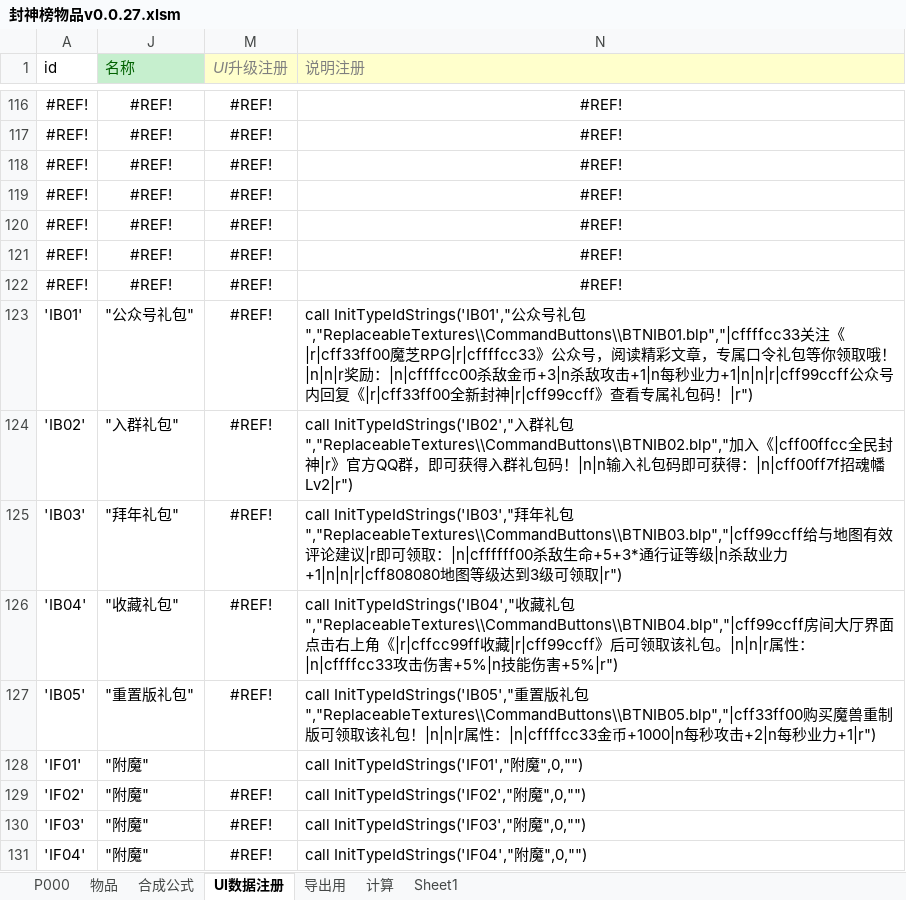
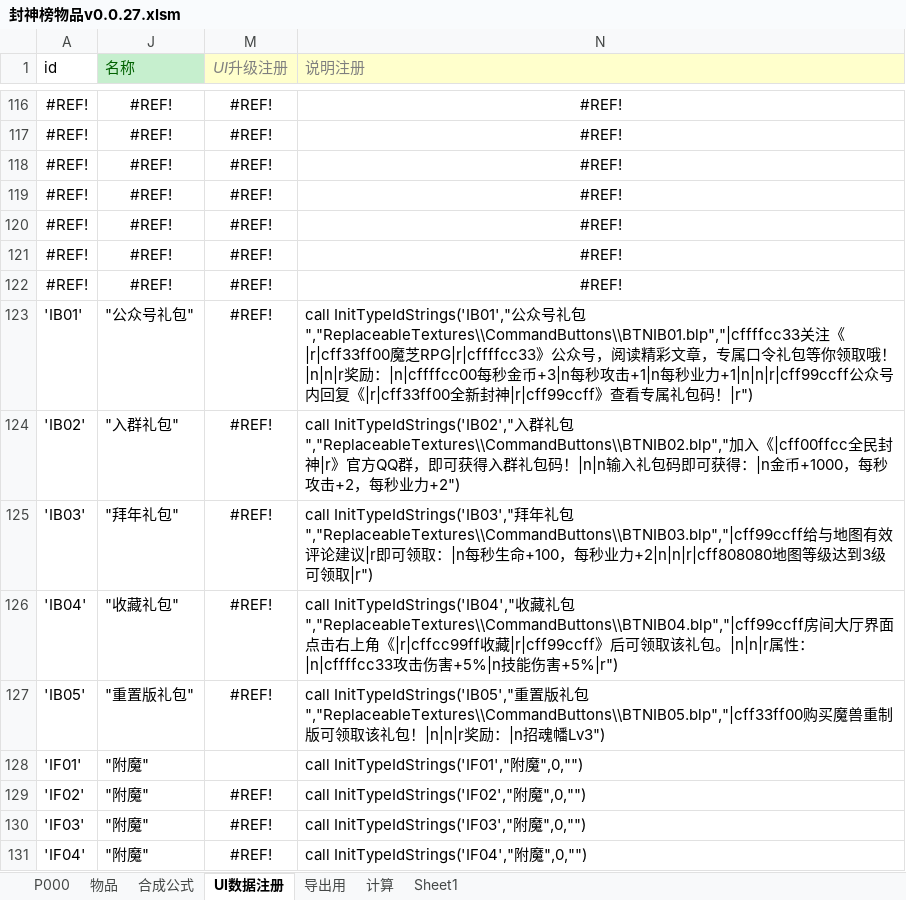
Before and after one commit to MageEgg/MageGame, an Excel workbook: 封神榜物品v0.0.27.xlsm, sheet UI数据注册, drawn as a sheet; only a part is shown, gaps mark what is left out; values as stored, in another font and other column widths than the file's, no borders; the diff names each change by its address in the sheet, - before the commit and + after, or states it on an @@ line.

```diff
--- a/封神榜物品v0.0.27.xlsm (sheet UI数据注册)
+++ b/封神榜物品v0.0.27.xlsm (sheet UI数据注册)
-N123 (说明注册): …：|n|cffffcc00杀敌金币+3|n杀敌攻击…
+N123 (说明注册): …：|n|cffffcc00每秒金币+3|n每秒攻击…
-N124 (说明注册): …得：|n|cff00ff7f招魂幡Lv2|r")
+N124 (说明注册): …得：|n金币+1000，每秒攻击+2，每秒业力+2")
-N125 (说明注册): …取：|n|cffffff00杀敌生命+5+3*通行证等级|n杀敌业力+1|n|n|r|cff808080地图…
+N125 (说明注册): …取：|n每秒生命+100，每秒业力+2|n|n|r|cff808080地图…
-N127 (说明注册): …！|n|n|r属性：|n|cffffcc33金币+1000|n每秒攻击+2|n每秒业力+1|r")
+N127 (说明注册): …！|n|n|r奖励：|n招魂幡Lv3")
```
Also changed, not shown: sheet P000, sheet 物品, hidden cells, 封神榜科技v0.0.1.xlsm, 14 other files.
